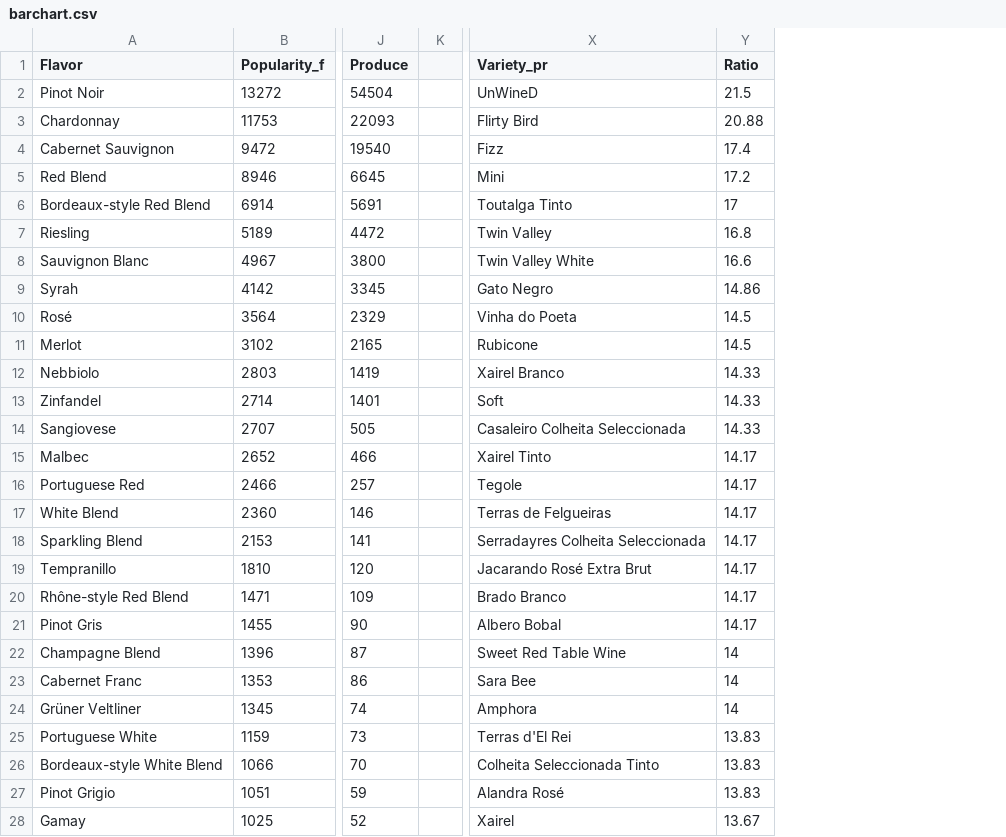
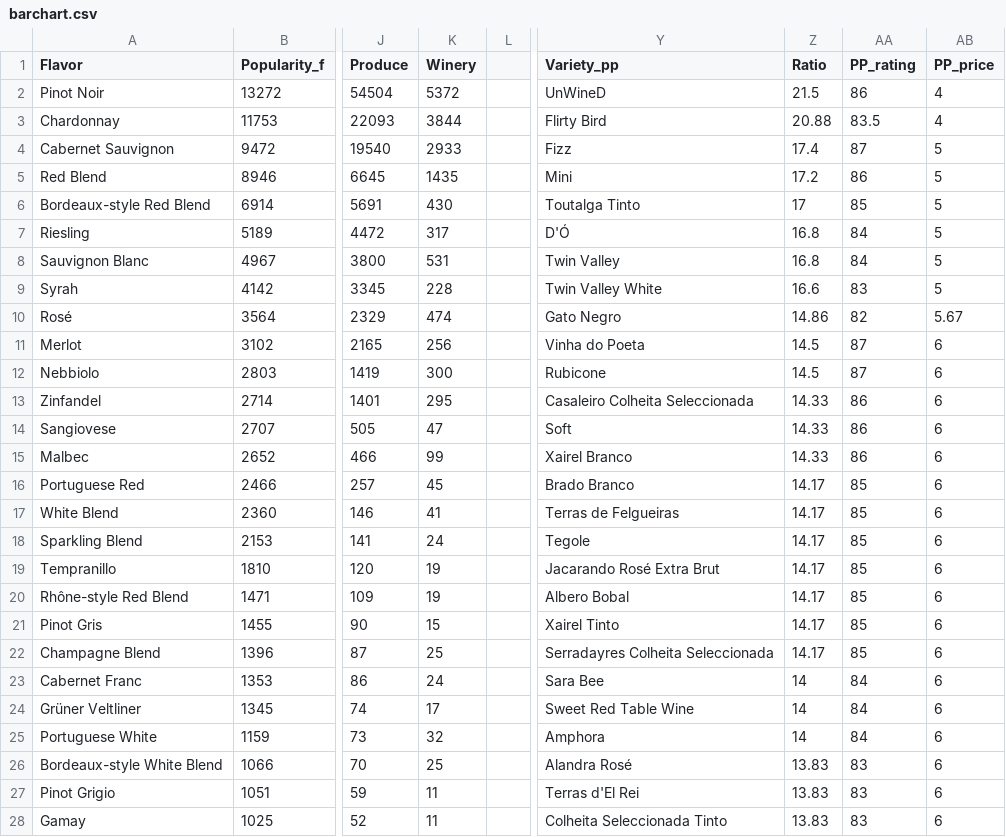
Before and after one commit to Leonalhq/cs571wine, a CSV file: dataset/barchart.csv, drawn as a sheet; only a part is shown, gaps mark what is left out; addresses are those after the commit; the diff covers the shown part only; the diff names each change by its address in the sheet, - before the commit and + after, or states it on an @@ line.

Commit message:
barchart + scatterplot

```diff
--- a/dataset/barchart.csv
+++ b/dataset/barchart.csv
+column K (Winery), rows 2-28: 5372 | 3844 | 2933 | 1435 | 430 | 317 | 531 | 228 | 474 | 256 | 300 | 295 | 47 | 99 | 45 | 41 | 24 | 19 | 19 | 15 | 25 | 24 | 17 | 32 | 25 | 11 | 11
+column AA (PP_rating), rows 2-28: 86 | 83.5 | 87 | 86 | 85 | 84 | 84 | 83 | 82 | 87 | 87 | 86 | 86 | 86 | 85 | 85 | 85 | 85 | 85 | 85 | 85 | 84 | 84 | 84 | 83 | 83 | 83
+column AB (PP_price), rows 2-28: 4 | 4 | 5 | 5 | 5 | 5 | 5 | 5 | 5.67 | 6 | 6 | 6 | 6 | 6 | 6 | 6 | 6 | 6 | 6 | 6 | 6 | 6 | 6 | 6 | 6 | 6 | 6
-Y1: Variety_pr
+Y1: Variety_pp
-Y7 (Variety_pp): Twin Valley
+Y7 (Variety_pp): D'Ó
-Y8 (Variety_pp): Twin Valley White
+Y8 (Variety_pp): Twin Valley
-Z8 (Ratio): 16.6
+Z8 (Ratio): 16.8
-Y9 (Variety_pp): Gato Negro
+Y9 (Variety_pp): Twin Valley White
-Z9 (Ratio): 14.86
+Z9 (Ratio): 16.6
-Y10 (Variety_pp): Vinha do Poeta
+Y10 (Variety_pp): Gato Negro
-Z10 (Ratio): 14.5
+Z10 (Ratio): 14.86
-Y11 (Variety_pp): Rubicone
+Y11 (Variety_pp): Vinha do Poeta
-Y12 (Variety_pp): Xairel Branco
+Y12 (Variety_pp): Rubicone
-Z12 (Ratio): 14.33
+Z12 (Ratio): 14.5
-Y13 (Variety_pp): Soft
+Y13 (Variety_pp): Casaleiro Colheita Seleccionada
-Y14 (Variety_pp): Casaleiro Colheita Seleccionada
+Y14 (Variety_pp): Soft
-Y15 (Variety_pp): Xairel Tinto
+Y15 (Variety_pp): Xairel Branco
-Z15 (Ratio): 14.17
+Z15 (Ratio): 14.33
-Y16 (Variety_pp): Tegole
+Y16 (Variety_pp): Brado Branco
-Y18 (Variety_pp): Serradayres Colheita Seleccionada
+Y18 (Variety_pp): Tegole
-Y20 (Variety_pp): Brado Branco
+Y20 (Variety_pp): Albero Bobal
-Y21 (Variety_pp): Albero Bobal
+Y21 (Variety_pp): Xairel Tinto
-Y22 (Variety_pp): Sweet Red Table Wine
+Y22 (Variety_pp): Serradayres Colheita Seleccionada
-Z22 (Ratio): 14
+Z22 (Ratio): 14.17
-Y24 (Variety_pp): Amphora
+Y24 (Variety_pp): Sweet Red Table Wine
-Y25 (Variety_pp): Terras d'El Rei
+Y25 (Variety_pp): Amphora
-Z25 (Ratio): 13.83
+Z25 (Ratio): 14
-Y26 (Variety_pp): Colheita Seleccionada Tinto
+Y26 (Variety_pp): Alandra Rosé
-Y27 (Variety_pp): Alandra Rosé
+Y27 (Variety_pp): Terras d'El Rei
-Y28 (Variety_pp): Xairel
+Y28 (Variety_pp): Colheita Seleccionada Tinto
-Z28 (Ratio): 13.67
+Z28 (Ratio): 13.83
```
Also changed, not shown: 89 edited cells elsewhere in this file, 6 other files.
